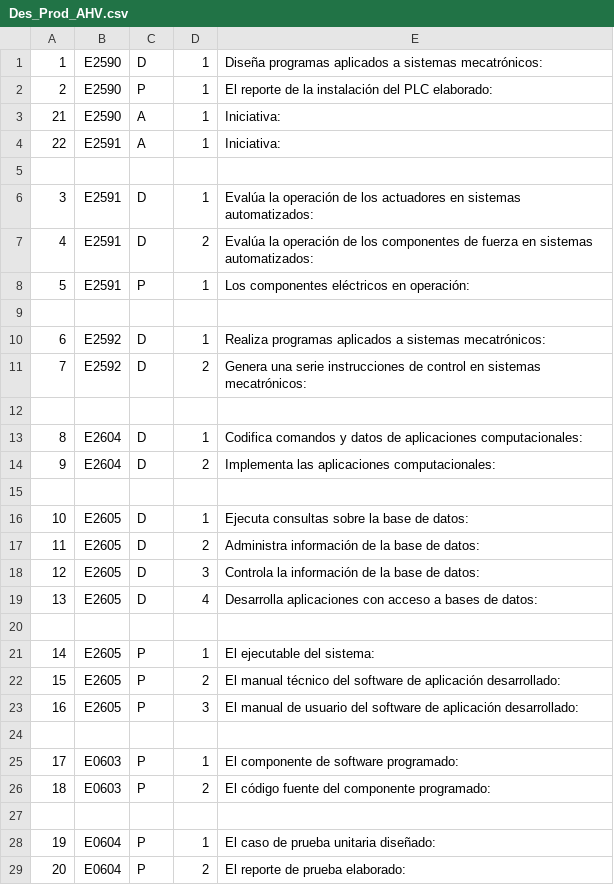
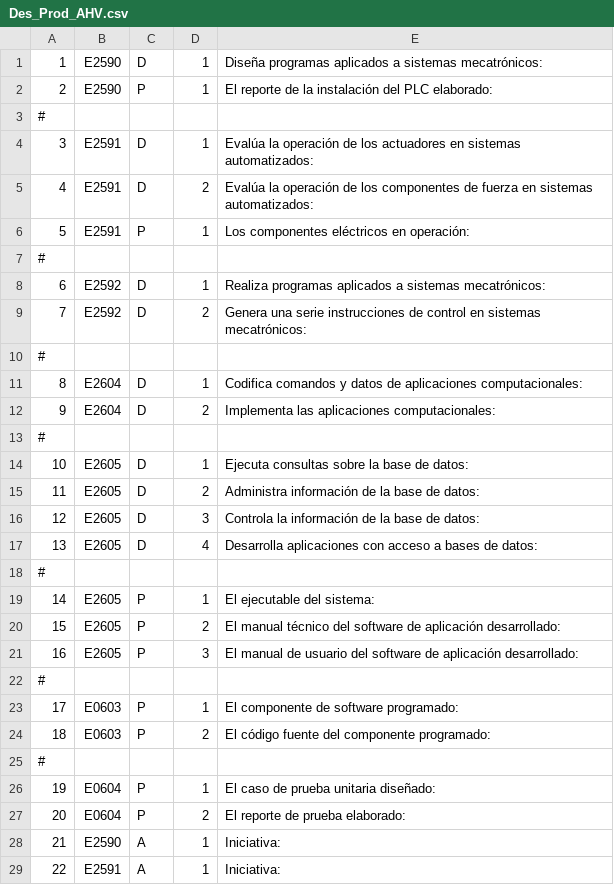
Before and after one commit to Pedejeca135/EPC_Back_v2, a CSV file: database/seeders/csvForSeed/Des_Prod_AHV.csv, drawn as a sheet.

Commit message:
bastante avance de los seeders W

```diff
--- a/database/seeders/csvForSeed/Des_Prod_AHV.csv
+++ b/database/seeders/csvForSeed/Des_Prod_AHV.csv
@@ -2,5 +2,3 @@
 2|E2590|P|1| El reporte de la instalación del PLC elaborado:
-21|E2590|A|1| Iniciativa:
-22|E2591|A|1| Iniciativa:
-
+#
 3|E2591|D|1| Evalúa la operación de los actuadores en sistemas automatizados:
@@ -8,9 +6,9 @@
 5|E2591|P|1| Los componentes eléctricos en operación:
-
+#
 6|E2592|D|1| Realiza programas aplicados a sistemas mecatrónicos:
 7|E2592|D|2| Genera una serie instrucciones de control en sistemas mecatrónicos:
-
+#
 8|E2604|D|1|Codifica comandos y datos de aplicaciones computacionales:
 9|E2604|D|2|Implementa las aplicaciones computacionales:
-
+#
 10|E2605|D|1|Ejecuta consultas sobre la base de datos:
@@ -19,3 +17,3 @@
 13|E2605|D|4|Desarrolla aplicaciones con acceso a bases de datos:
-
+#
 14|E2605|P|1|El ejecutable del sistema:
@@ -23,7 +21,9 @@
 16|E2605|P|3|El manual de usuario del software de aplicación desarrollado:
-
+#
 17|E0603|P|1|El componente de software programado:
 18|E0603|P|2|El código fuente del componente programado:
-
+#
 19|E0604|P|1|El caso de prueba unitaria diseñado:
 20|E0604|P|2|El reporte de prueba elaborado:
+21|E2590|A|1| Iniciativa:
+22|E2591|A|1| Iniciativa:
```
Also changed, not shown: 10 other files.
